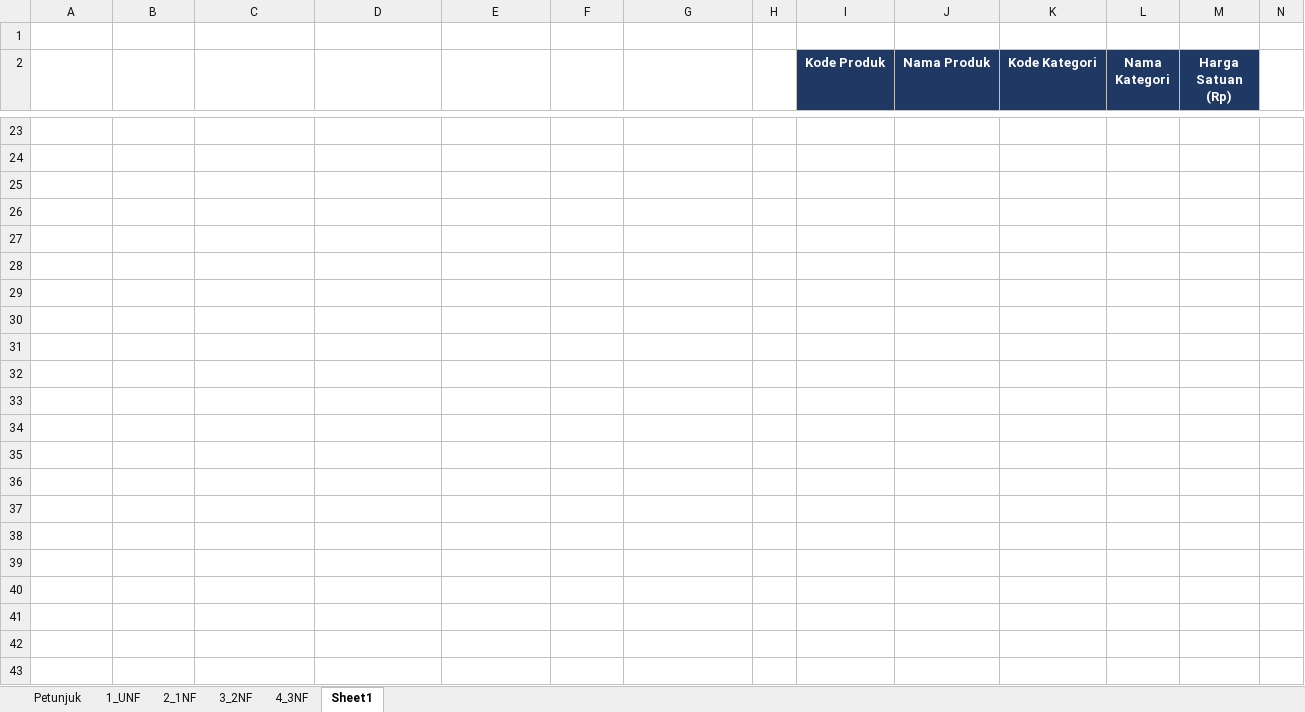
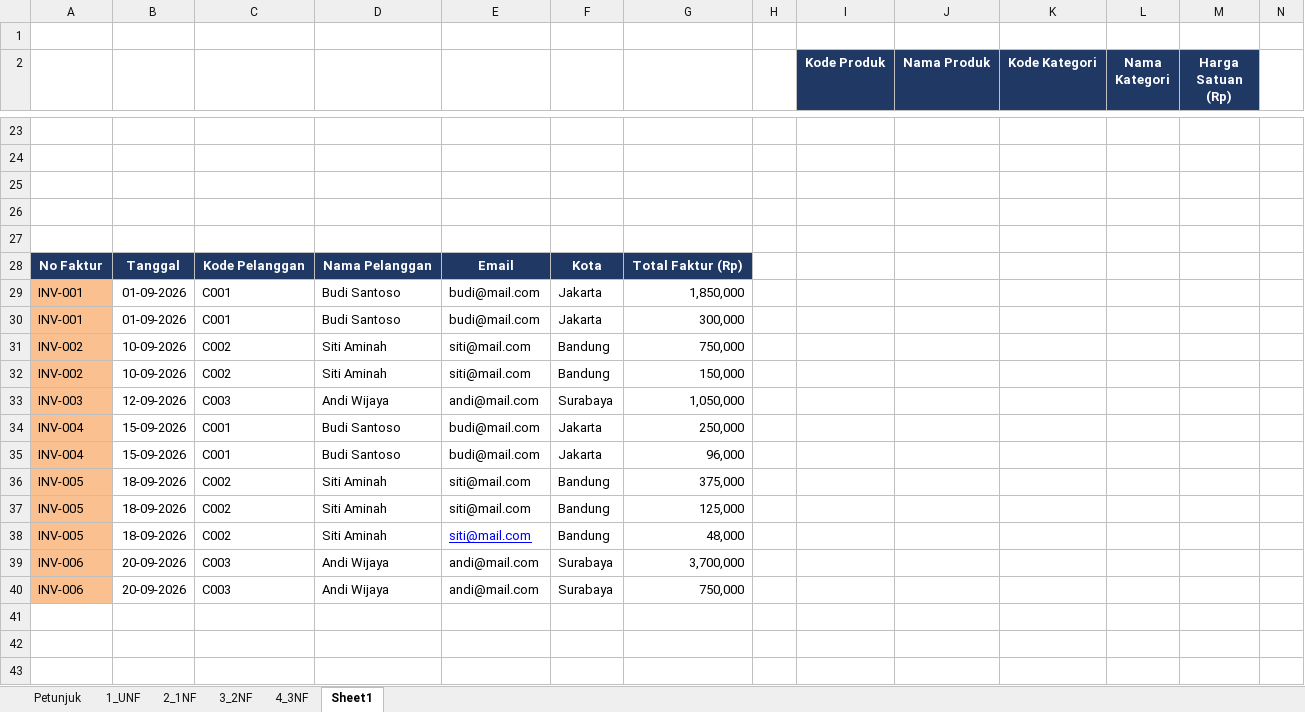
Before and after one commit to fahrihanif/Latihan-database, an Excel workbook: Normalisasi_SalesDB_Ilham.xlsx, sheet Sheet1, drawn as a sheet; only a part is shown, gaps mark what is left out; values as stored, in another font and other column widths than the file's, no borders; rows hold the shown columns only; the diff covers the shown part only; the diff names each change by its address in the sheet, - before the commit and + after, or states it on an @@ line.

```diff
--- a/Normalisasi_SalesDB_Ilham.xlsx (sheet Sheet1)
+++ b/Normalisasi_SalesDB_Ilham.xlsx (sheet Sheet1)
+row 26: (empty)
+row 27: (empty)
+row 28: No Faktur | Tanggal | Kode Pelanggan | Nama Pelanggan | Email | Kota | Total Faktur (Rp)
+row 29: INV-001 | 01-09-2026 | C001 | Budi Santoso | budi@mail.com | Jakarta | 1,850,000
+row 30: INV-001 | 01-09-2026 | C001 | Budi Santoso | budi@mail.com | Jakarta | 300,000
+row 31: INV-002 | 10-09-2026 | C002 | Siti Aminah | siti@mail.com | Bandung | 750,000
+row 32: INV-002 | 10-09-2026 | C002 | Siti Aminah | siti@mail.com | Bandung | 150,000
+row 33: INV-003 | 12-09-2026 | C003 | Andi Wijaya | andi@mail.com | Surabaya | 1,050,000
+row 34: INV-004 | 15-09-2026 | C001 | Budi Santoso | budi@mail.com | Jakarta | 250,000
+row 35: INV-004 | 15-09-2026 | C001 | Budi Santoso | budi@mail.com | Jakarta | 96,000
+row 36: INV-005 | 18-09-2026 | C002 | Siti Aminah | siti@mail.com | Bandung | 375,000
+row 37: INV-005 | 18-09-2026 | C002 | Siti Aminah | siti@mail.com | Bandung | 125,000
+row 38: INV-005 | 18-09-2026 | C002 | Siti Aminah | siti@mail.com | Bandung | 48,000
+row 39: INV-006 | 20-09-2026 | C003 | Andi Wijaya | andi@mail.com | Surabaya | 3,700,000
+row 40: INV-006 | 20-09-2026 | C003 | Andi Wijaya | andi@mail.com | Surabaya | 750,000
+row 41: (empty)
+row 42: (empty)
+row 43: (empty)
```
Also changed, not shown: 30 added rows elsewhere in this sheet, sheet 3_2NF, sheet 4_3NF, sheet 2_1NF.
